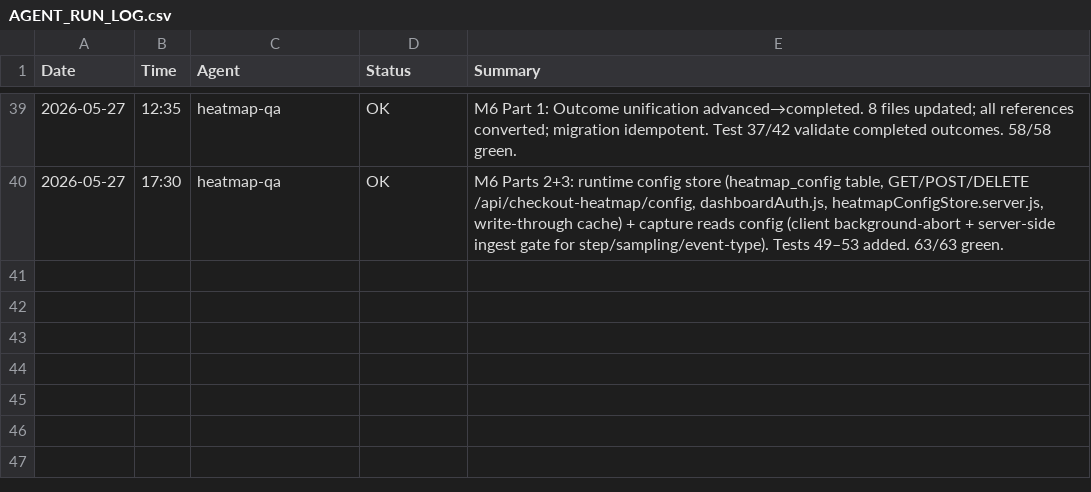
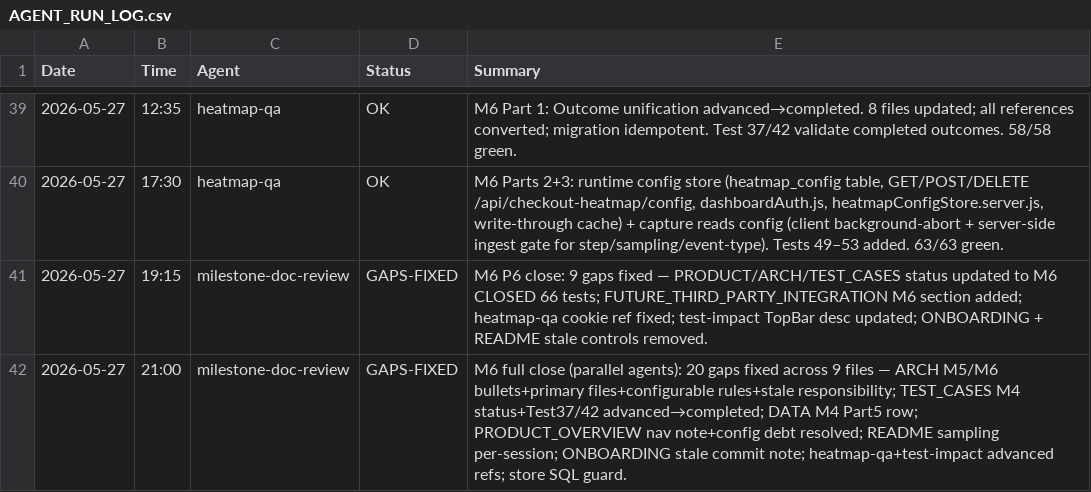
Before and after one commit to murzini/Tracking_Tool, a CSV file: Documentation/AGENT_RUN_LOG.csv, drawn as a sheet; only a part is shown, gaps mark what is left out; the diff names each change by its address in the sheet, - before the commit and + after, or states it on an @@ line.

```diff
--- a/Documentation/AGENT_RUN_LOG.csv
+++ b/Documentation/AGENT_RUN_LOG.csv
+row 41: 2026-05-27 | 19:15 | milestone-doc-review | GAPS-FIXED | M6 P6 close: 9 gaps fixed — PRODUCT/ARCH/TEST_CASES status updated to M6 CLOSED 66 tests; FUTURE_THIRD_PARTY_INTEGRATION M6 section added; heatmap-qa cookie ref fixed; test-impact TopBar desc updated; ONBOARDING + README stale controls removed.
+row 42: 2026-05-27 | 21:00 | milestone-doc-review | GAPS-FIXED | M6 full close (parallel agents): 20 gaps fixed across 9 files — ARCH M5/M6 bullets+primary files+configurable rules+stale responsibility; TEST_CASES M4 status+Test37/42 advanced→completed; DATA M4 Part5 row; PRODUCT_OVERVIEW nav note+config debt resolved; README sampling per-session; ONBOARDING stale commit note; heatmap-qa+test-impact advanced refs; store SQL guard.
```
Also changed, not shown: 18 other files.
